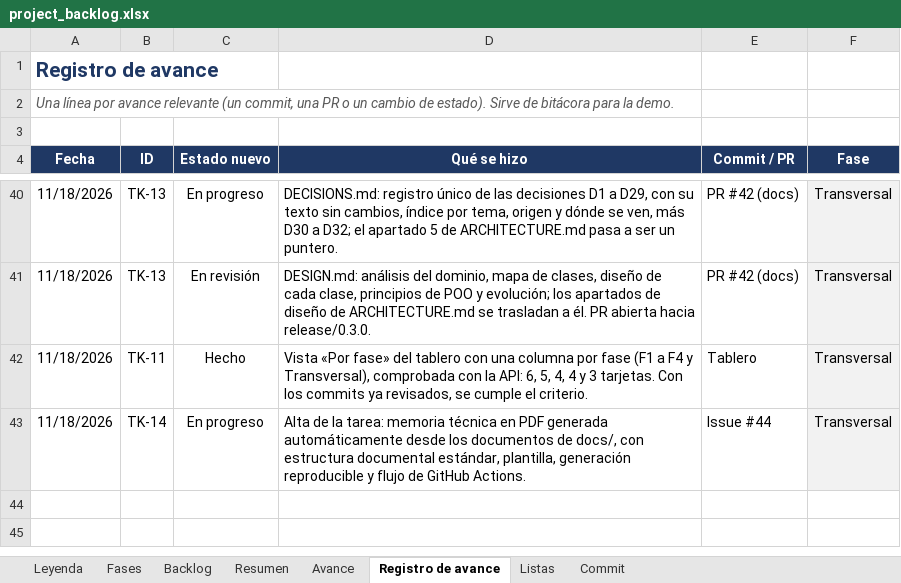
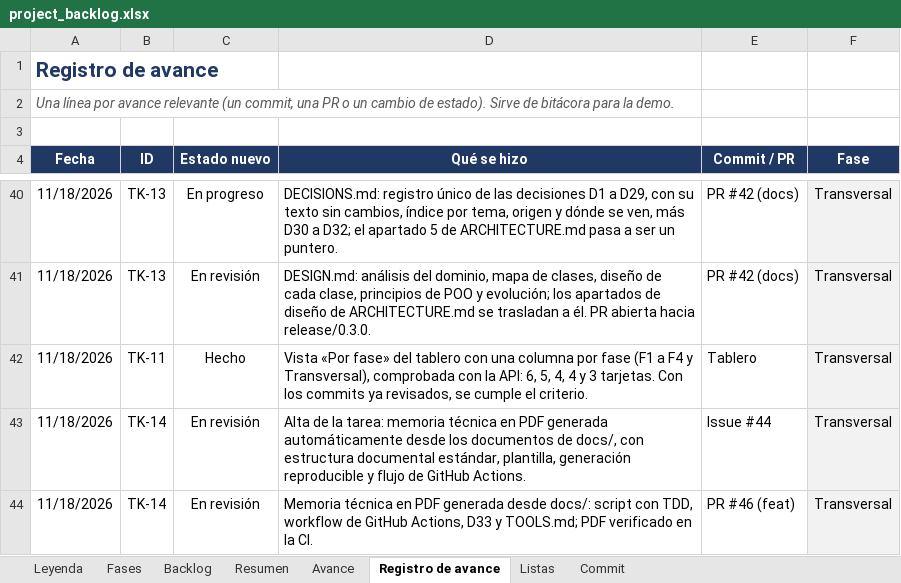
Before and after one commit to josegalindo-aidev/F5-project-py-taximetro, an Excel workbook: docs/project_backlog.xlsx, sheet Registro de avance, drawn as a sheet; only a part is shown, gaps mark what is left out; values as stored, in another font and other column widths than the file's, no borders; the diff names each change by its address in the sheet, - before the commit and + after, or states it on an @@ line.

Commit message:
docs: el backlog registra TK-14 en revisión con la PR 46
Refs #44

```diff
--- a/docs/project_backlog.xlsx (sheet Registro de avance)
+++ b/docs/project_backlog.xlsx (sheet Registro de avance)
-C43 (Estado nuevo): En progreso
+C43 (Estado nuevo): En revisión
+row 44: 11/18/2026 | TK-14 | En revisión | Memoria técnica en PDF generada desde docs/: script con TDD, workflow de GitHub Actions, D33 y TOOLS.md; PDF verificado en la CI. | PR #46 (feat) | Transversal
```
Also changed, not shown: sheet Resumen, sheet Backlog, sheet Fases, charts or pictures.
